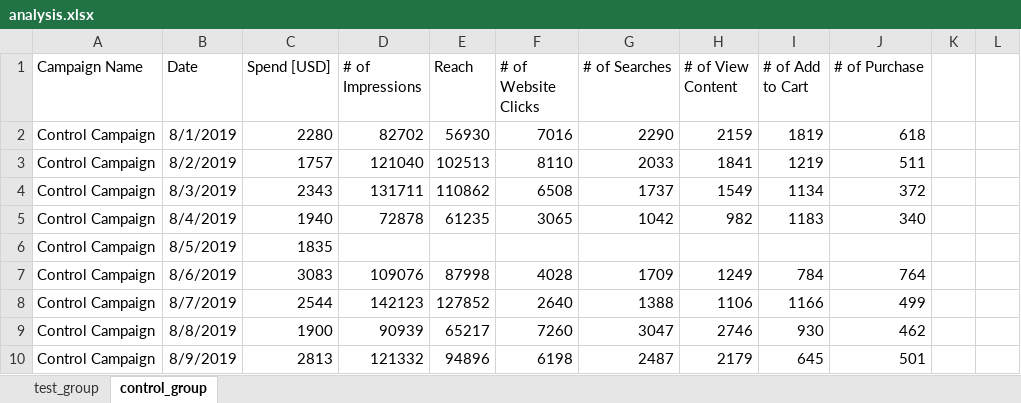
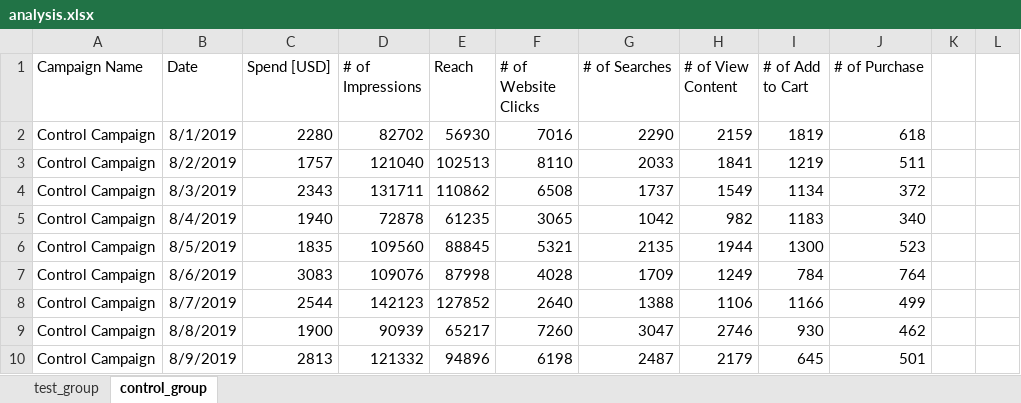
Before and after one commit to ahadel943/marketing_campaign_a-b_testing_analysis_in_excel, an Excel workbook: analysis.xlsx, sheet control_group, drawn as a sheet; only a part is shown; values as stored, in another font and other column widths than the file's, no borders; charts and pictures and conditional formats and table styles not drawn; the diff covers the shown part only; the diff names each change by its address in the sheet, - before the commit and + after, or states it on an @@ line.

```diff
--- a/analysis.xlsx (sheet control_group)
+++ b/analysis.xlsx (sheet control_group)
-D6 (# of Impressions): (empty)
+D6 (# of Impressions): 109560
-E6 (Reach): (empty)
+E6 (Reach): 88845
-F6 (# of Website Clicks): (empty)
+F6 (# of Website Clicks): 5321
-G6 (# of Searches): (empty)
+G6 (# of Searches): 2135
-H6 (# of View Content): (empty)
+H6 (# of View Content): 1944
-I6 (# of Add to Cart): (empty)
+I6 (# of Add to Cart): 1300
-J6 (# of Purchase): (empty)
+J6 (# of Purchase): 523
```
Also changed, not shown: 40 added rows and 1 edited cell elsewhere in this sheet, formulas that keep their value, charts or pictures, 16 other files.
